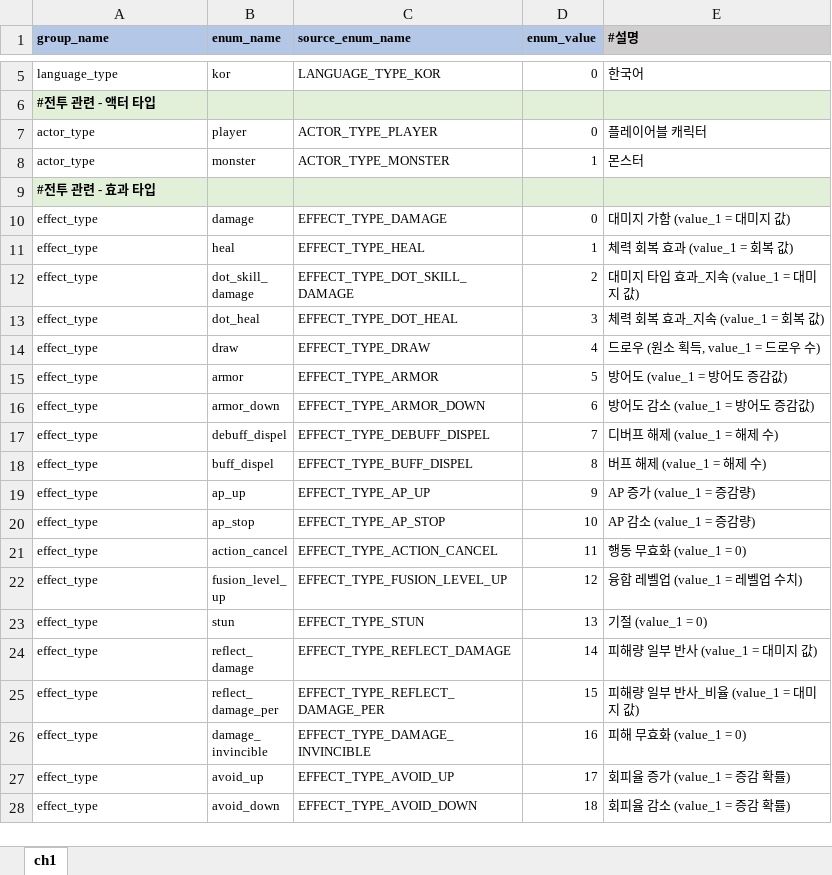
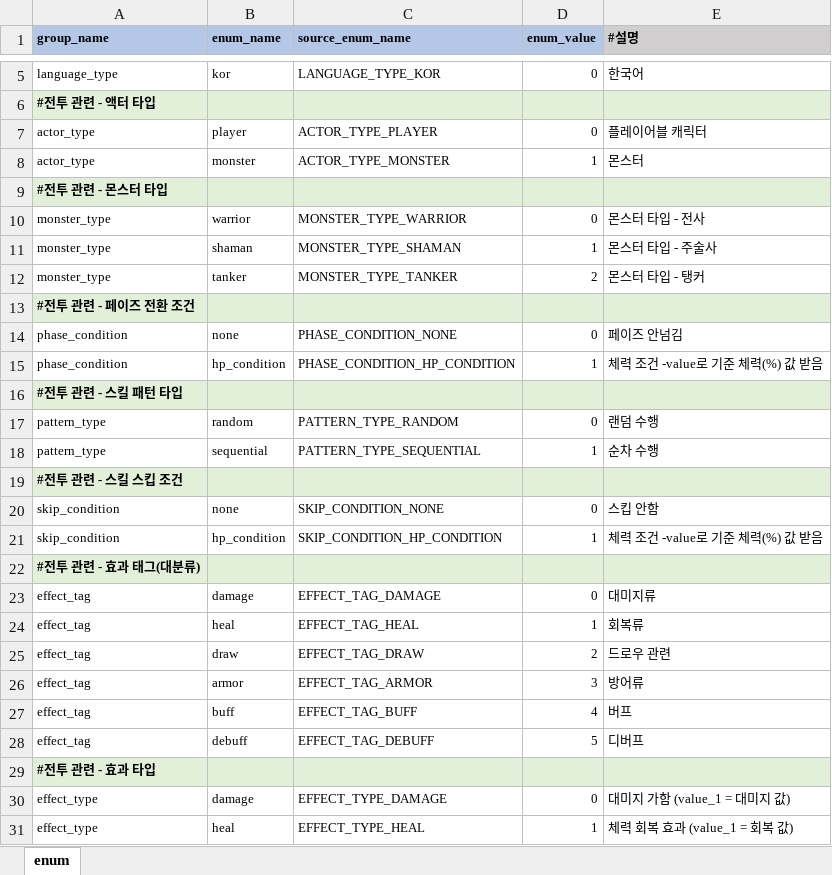
Before and after one commit to YerimYerim/Go.D.Taekwon, an Excel workbook: GameData/Excel/enum.xlsx, sheet enum, drawn as a sheet; only a part is shown, gaps mark what is left out; the shorter side is filled out with more unchanged rows; values as stored, in another font and other column widths than the file's, no borders; the diff names each change by its address in the sheet, - before the commit and + after, or states it on an @@ line.

```diff
--- a/GameData/Excel/enum.xlsx (sheet enum)
+++ b/GameData/Excel/enum.xlsx (sheet enum)
-sheet tab: ch1
+sheet tab: enum
+row 9: #전투 관련 - 몬스터 타입
+row 10: monster_type | warrior | MONSTER_TYPE_WARRIOR | 0 | 몬스터 타입 - 전사
+row 11: monster_type | shaman | MONSTER_TYPE_SHAMAN | 1 | 몬스터 타입 - 주술사
+row 12: monster_type | tanker | MONSTER_TYPE_TANKER | 2 | 몬스터 타입 - 탱커
+row 13: #전투 관련 - 페이즈 전환 조건
+row 14: phase_condition | none | PHASE_CONDITION_NONE | 0 | 페이즈 안넘김
+row 15: phase_condition | hp_condition | PHASE_CONDITION_HP_CONDITION | 1 | 체력 조건 -value로 기준 체력(%) 값 받음
+row 16: #전투 관련 - 스킬 패턴 타입
+row 17: pattern_type | random | PATTERN_TYPE_RANDOM | 0 | 랜덤 수행
+row 18: pattern_type | sequential | PATTERN_TYPE_SEQUENTIAL | 1 | 순차 수행
+row 19: #전투 관련 - 스킬 스킵 조건
+row 20: skip_condition | none | SKIP_CONDITION_NONE | 0 | 스킵 안함
+row 21: skip_condition | hp_condition | SKIP_CONDITION_HP_CONDITION | 1 | 체력 조건 -value로 기준 체력(%) 값 받음
+row 22: #전투 관련 - 효과 태그(대분류)
+row 23: effect_tag | damage | EFFECT_TAG_DAMAGE | 0 | 대미지류
+row 24: effect_tag | heal | EFFECT_TAG_HEAL | 1 | 회복류
+row 25: effect_tag | draw | EFFECT_TAG_DRAW | 2 | 드로우 관련
+row 26: effect_tag | armor | EFFECT_TAG_ARMOR | 3 | 방어류
+row 27: effect_tag | buff | EFFECT_TAG_BUFF | 4 | 버프
+row 28: effect_tag | debuff | EFFECT_TAG_DEBUFF | 5 | 디버프
```
Also changed, not shown: GameData/Excel/actor.xlsx, GameData/Excel/spell_effect.xlsx, 28 other files.
